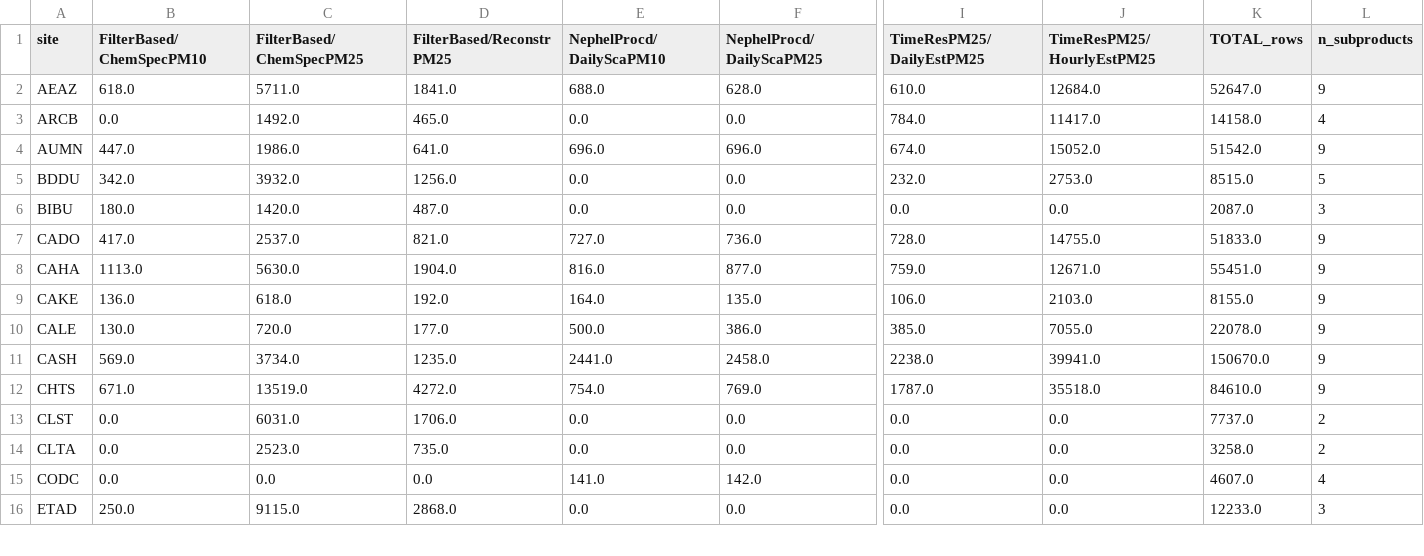
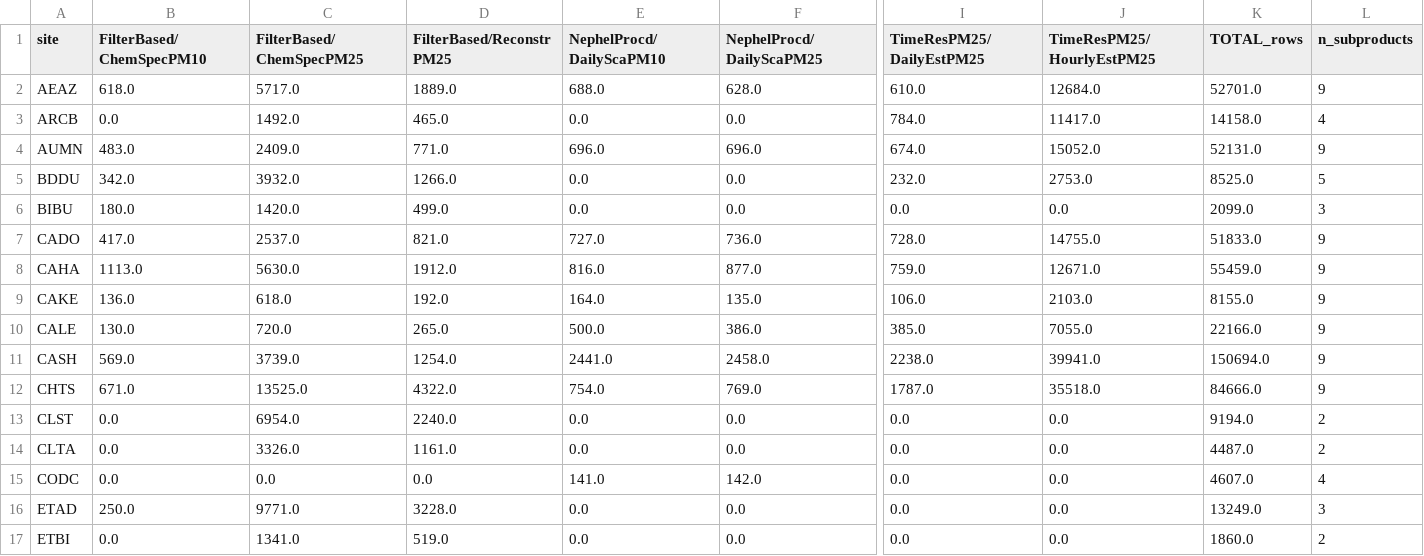
Before and after one commit to ahzs645/aethmodular, a CSV file: research/spartan/inventory/site_coverage.csv, drawn as a sheet; only a part is shown, gaps mark what is left out; rows hold the shown columns only; the diff covers the shown part only; the diff names each change by its address in the sheet, - before the commit and + after, or states it on an @@ line.

```diff
--- a/research/spartan/inventory/site_coverage.csv
+++ b/research/spartan/inventory/site_coverage.csv
-C2 (FilterBased/ChemSpecPM25): 5711.0
+C2 (FilterBased/ChemSpecPM25): 5717.0
-D2 (FilterBased/ReconstrPM25): 1841.0
+D2 (FilterBased/ReconstrPM25): 1889.0
-K2 (TOTAL_rows): 52647.0
+K2 (TOTAL_rows): 52701.0
-B4 (FilterBased/ChemSpecPM10): 447.0
+B4 (FilterBased/ChemSpecPM10): 483.0
-C4 (FilterBased/ChemSpecPM25): 1986.0
+C4 (FilterBased/ChemSpecPM25): 2409.0
-D4 (FilterBased/ReconstrPM25): 641.0
+D4 (FilterBased/ReconstrPM25): 771.0
-K4 (TOTAL_rows): 51542.0
+K4 (TOTAL_rows): 52131.0
-D5 (FilterBased/ReconstrPM25): 1256.0
+D5 (FilterBased/ReconstrPM25): 1266.0
-K5 (TOTAL_rows): 8515.0
+K5 (TOTAL_rows): 8525.0
-D6 (FilterBased/ReconstrPM25): 487.0
+D6 (FilterBased/ReconstrPM25): 499.0
-K6 (TOTAL_rows): 2087.0
+K6 (TOTAL_rows): 2099.0
-D8 (FilterBased/ReconstrPM25): 1904.0
+D8 (FilterBased/ReconstrPM25): 1912.0
-K8 (TOTAL_rows): 55451.0
+K8 (TOTAL_rows): 55459.0
-D10 (FilterBased/ReconstrPM25): 177.0
+D10 (FilterBased/ReconstrPM25): 265.0
-K10 (TOTAL_rows): 22078.0
+K10 (TOTAL_rows): 22166.0
-C11 (FilterBased/ChemSpecPM25): 3734.0
+C11 (FilterBased/ChemSpecPM25): 3739.0
-D11 (FilterBased/ReconstrPM25): 1235.0
+D11 (FilterBased/ReconstrPM25): 1254.0
-K11 (TOTAL_rows): 150670.0
+K11 (TOTAL_rows): 150694.0
-C12 (FilterBased/ChemSpecPM25): 13519.0
+C12 (FilterBased/ChemSpecPM25): 13525.0
-D12 (FilterBased/ReconstrPM25): 4272.0
+D12 (FilterBased/ReconstrPM25): 4322.0
-K12 (TOTAL_rows): 84610.0
+K12 (TOTAL_rows): 84666.0
-C13 (FilterBased/ChemSpecPM25): 6031.0
+C13 (FilterBased/ChemSpecPM25): 6954.0
-D13 (FilterBased/ReconstrPM25): 1706.0
+D13 (FilterBased/ReconstrPM25): 2240.0
-K13 (TOTAL_rows): 7737.0
+K13 (TOTAL_rows): 9194.0
-C14 (FilterBased/ChemSpecPM25): 2523.0
+C14 (FilterBased/ChemSpecPM25): 3326.0
-D14 (FilterBased/ReconstrPM25): 735.0
+D14 (FilterBased/ReconstrPM25): 1161.0
-K14 (TOTAL_rows): 3258.0
+K14 (TOTAL_rows): 4487.0
-C16 (FilterBased/ChemSpecPM25): 9115.0
+C16 (FilterBased/ChemSpecPM25): 9771.0
-D16 (FilterBased/ReconstrPM25): 2868.0
+D16 (FilterBased/ReconstrPM25): 3228.0
-K16 (TOTAL_rows): 12233.0
+K16 (TOTAL_rows): 13249.0
+row 17: ETBI | 0.0 | 1341.0 | 519.0 | 0.0 | 0.0 | 0.0 | 0.0 | 1860.0 | 2
```
Also changed, not shown: 58 edited cells elsewhere in this file, research/spartan/inventory/parameter_counts.csv, research/spartan/inventory/parameter_counts_long.csv, 7 other files.
